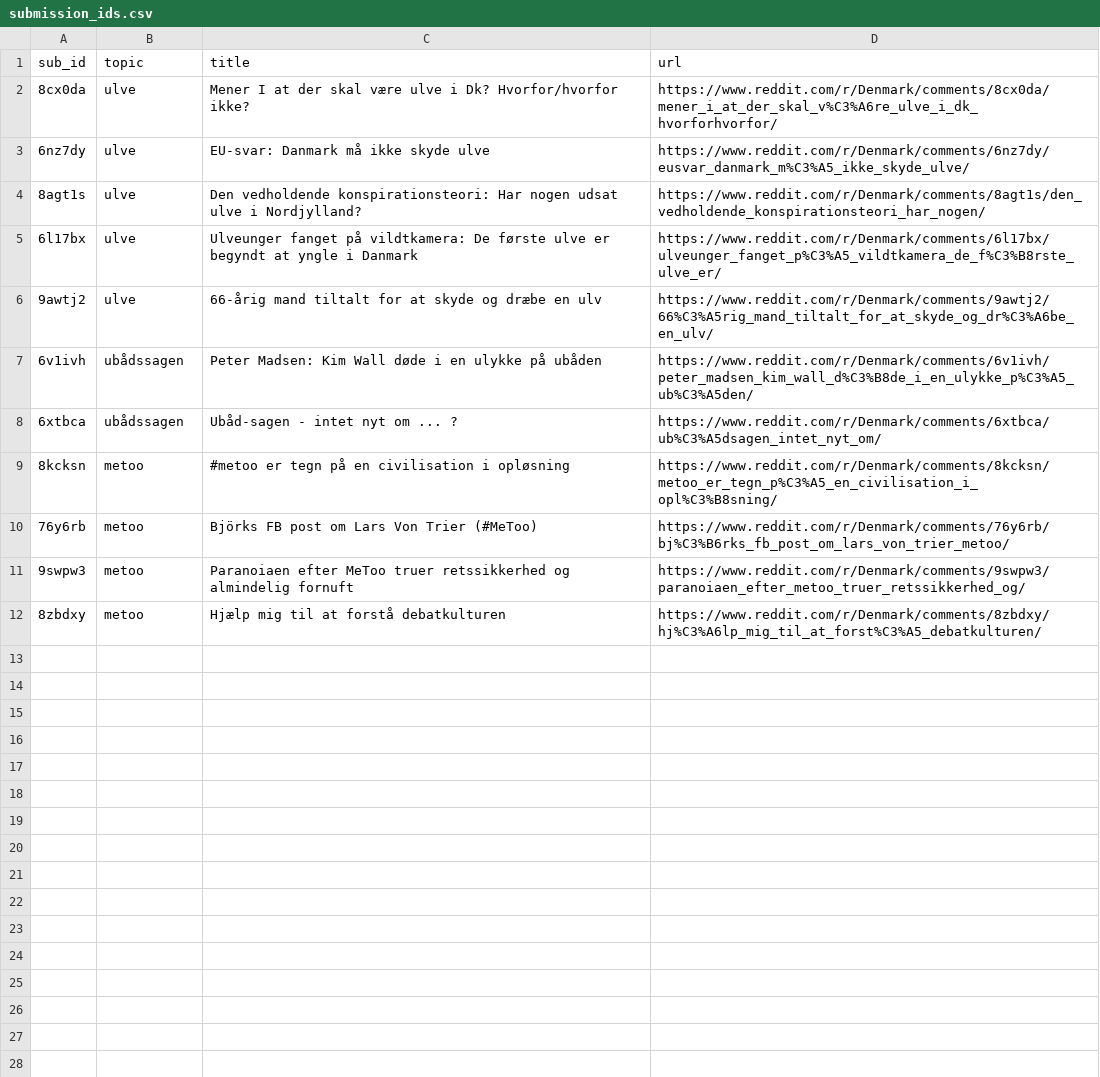
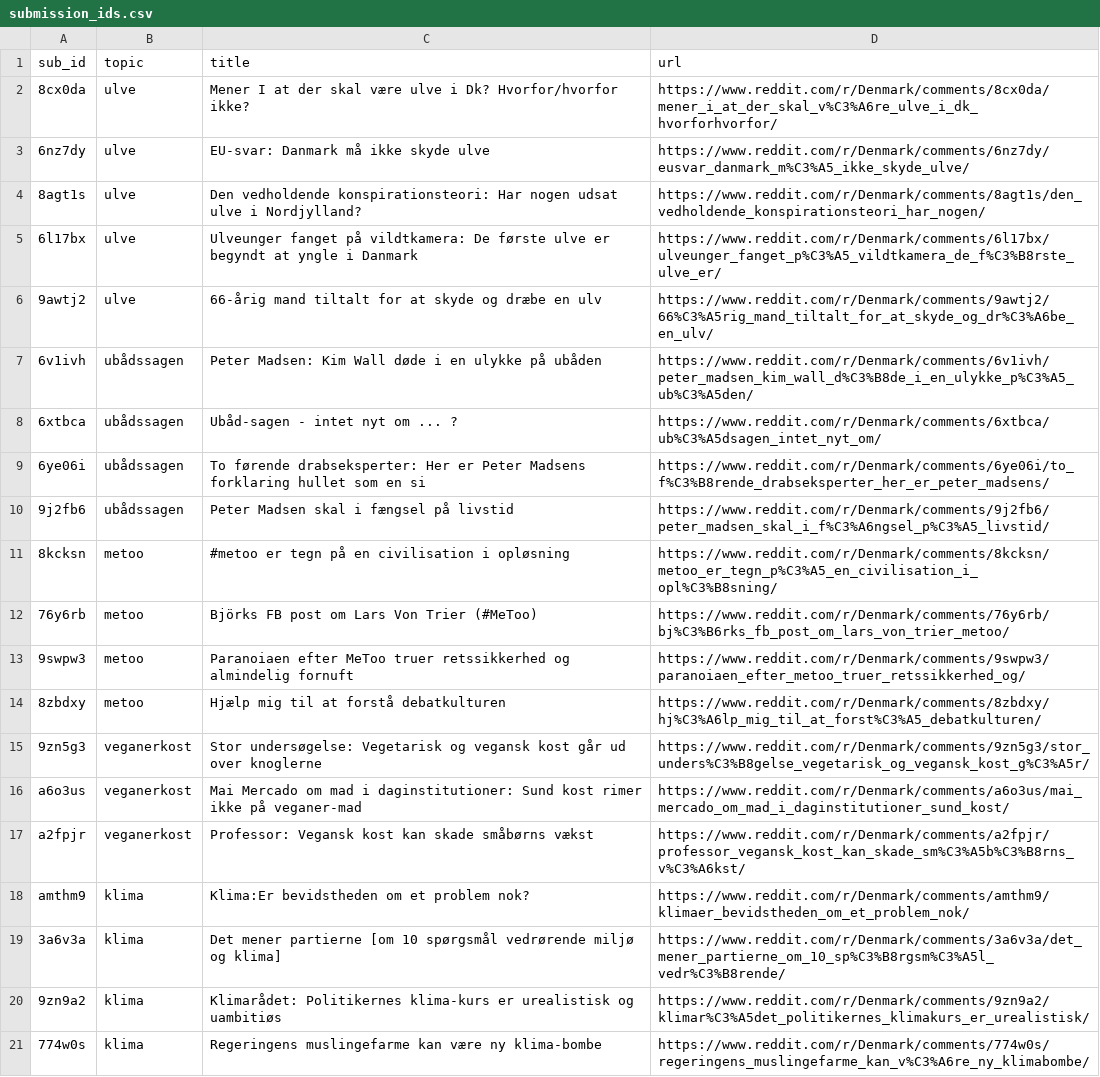
Before and after one commit to danish-stance-detectors/Data, a CSV file: submission_ids.csv, drawn as a sheet.

Commit message:
Add 'veganerkost' and 'klima' and some 'ubådssagen'

```diff
--- a/submission_ids.csv
+++ b/submission_ids.csv
@@ -8,2 +8,4 @@ sub_id, topic, title, url
 6xtbca,ubådssagen,Ubåd-sagen - intet nyt om ... ?,https://www.reddit.com/r/Denmark/comments/6xtbca/ub%C3%A5dsagen_intet_nyt_om/
+6ye06i,ubådssagen,To førende drabseksperter: Her er Peter Madsens forklaring hullet som en si,https://www.reddit.com/r/Denmark/comments/6ye06i/to_f%C3%B8rende_drabseksperter_her_er_peter_madsens/
+9j2fb6,ubådssagen,Peter Madsen skal i fængsel på livstid,https://www.reddit.com/r/Denmark/comments/9j2fb6/peter_madsen_skal_i_f%C3%A6ngsel_p%C3%A5_livstid/
 8kcksn,metoo,#metoo er tegn på en civilisation i opløsning,https://www.reddit.com/r/Denmark/comments/8kcksn/metoo_er_tegn_p%C3%A5_en_civilisation_i_opl%C3%B8sning/
@@ -12 +14,8 @@ sub_id, topic, title, url
 8zbdxy,metoo,Hjælp mig til at forstå debatkulturen,https://www.reddit.com/r/Denmark/comments/8zbdxy/hj%C3%A6lp_mig_til_at_forst%C3%A5_debatkulturen/
+9zn5g3,veganerkost,Stor undersøgelse: Vegetarisk og vegansk kost går ud over knoglerne,https://www.reddit.com/r/Denmark/comments/9zn5g3/stor_unders%C3%B8gelse_vegetarisk_og_vegansk_kost_g%C3%A5r/
+a6o3us,veganerkost,Mai Mercado om mad i daginstitutioner: Sund kost rimer ikke på veganer-mad,https://www.reddit.com/r/Denmark/comments/a6o3us/mai_mercado_om_mad_i_daginstitutioner_sund_kost/
+a2fpjr,veganerkost,Professor: Vegansk kost kan skade småbørns vækst,https://www.reddit.com/r/Denmark/comments/a2fpjr/professor_vegansk_kost_kan_skade_sm%C3%A5b%C3%B8rns_v%C3%A6kst/
+amthm9,klima,Klima:Er bevidstheden om et problem nok?,https://www.reddit.com/r/Denmark/comments/amthm9/klimaer_bevidstheden_om_et_problem_nok/
+3a6v3a,klima,Det mener partierne [om 10 spørgsmål vedrørende miljø og klima],https://www.reddit.com/r/Denmark/comments/3a6v3a/det_mener_partierne_om_10_sp%C3%B8rgsm%C3%A5l_vedr%C3%B8rende/
+9zn9a2,klima,Klimarådet: Politikernes klima-kurs er urealistisk og uambitiøs,https://www.reddit.com/r/Denmark/comments/9zn9a2/klimar%C3%A5det_politikernes_klimakurs_er_urealistisk/
+774w0s,klima,Regeringens muslingefarme kan være ny klima-bombe,https://www.reddit.com/r/Denmark/comments/774w0s/regeringens_muslingefarme_kan_v%C3%A6re_ny_klimabombe/
```
